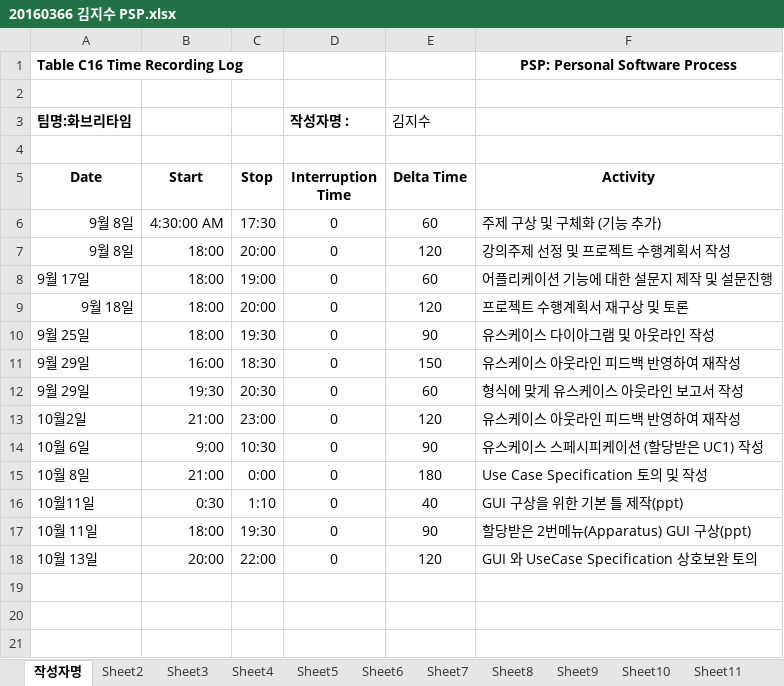
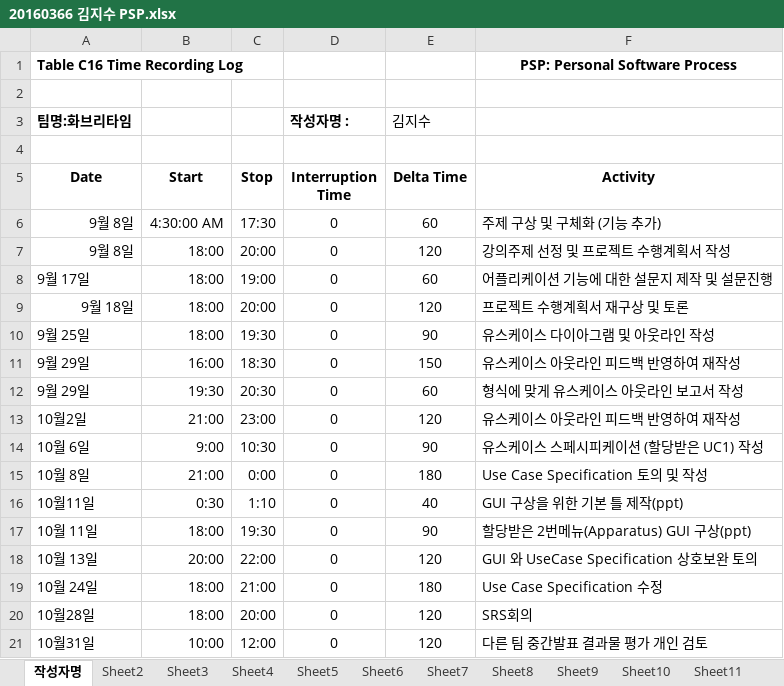
Before and after one commit to jisukim97/ChemicalManagementApplication, an Excel workbook: PSP/20160366 김지수 PSP.xlsx, sheet 작성자명, drawn as a sheet; values as stored, in another font and other column widths than the file's, no borders; the diff names each change by its address in the sheet, - before the commit and + after, or states it on an @@ line.

Commit message:
1104 updated

```diff
--- a/PSP/20160366 김지수 PSP.xlsx (sheet 작성자명)
+++ b/PSP/20160366 김지수 PSP.xlsx (sheet 작성자명)
+row 19: 10월 24일 | 18:00 | 21:00 | 0 | 180 | Use Case Specification 수정
+row 20: 10월28일 | 18:00 | 20:00 | 0 | 120 | SRS회의
+row 21: 10월31일 | 10:00 | 12:00 | 0 | 120 | 다른 팀 중간발표 결과물 평가 개인 검토
```
